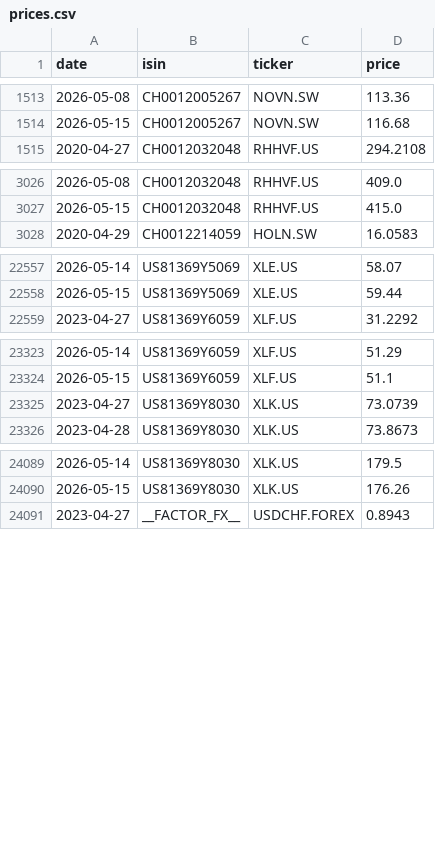
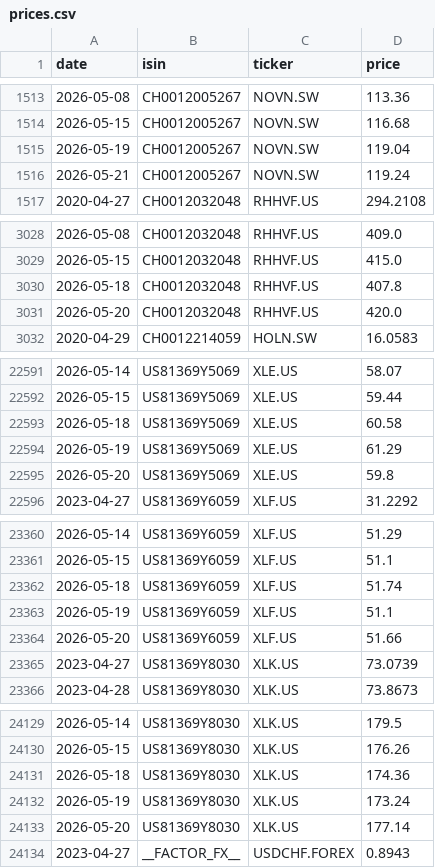
Before and after one commit to sanyalelizabet/structured-products-analytics, a CSV file: data/prices.csv, drawn as a sheet; only a part is shown, gaps mark what is left out; the diff covers the shown part only; the diff names each change by its address in the sheet, - before the commit and + after, or states it on an @@ line.

```diff
--- a/data/prices.csv
+++ b/data/prices.csv
+row 1515: 2026-05-19 | CH0012005267 | NOVN.SW | 119.04
+row 1516: 2026-05-21 | CH0012005267 | NOVN.SW | 119.24
+row 3030: 2026-05-18 | CH0012032048 | RHHVF.US | 407.8
+row 3031: 2026-05-20 | CH0012032048 | RHHVF.US | 420.0
+row 22593: 2026-05-18 | US81369Y5069 | XLE.US | 60.58
+row 22594: 2026-05-19 | US81369Y5069 | XLE.US | 61.29
+row 22595: 2026-05-20 | US81369Y5069 | XLE.US | 59.8
+row 23362: 2026-05-18 | US81369Y6059 | XLF.US | 51.74
+row 23363: 2026-05-19 | US81369Y6059 | XLF.US | 51.1
+row 23364: 2026-05-20 | US81369Y6059 | XLF.US | 51.66
+row 24131: 2026-05-18 | US81369Y8030 | XLK.US | 174.36
+row 24132: 2026-05-19 | US81369Y8030 | XLK.US | 173.24
+row 24133: 2026-05-20 | US81369Y8030 | XLK.US | 177.14
```
Also changed, not shown: 35 added rows and 1 edited cell elsewhere in this file, data/risk_free_rates.csv, 22 other files.
